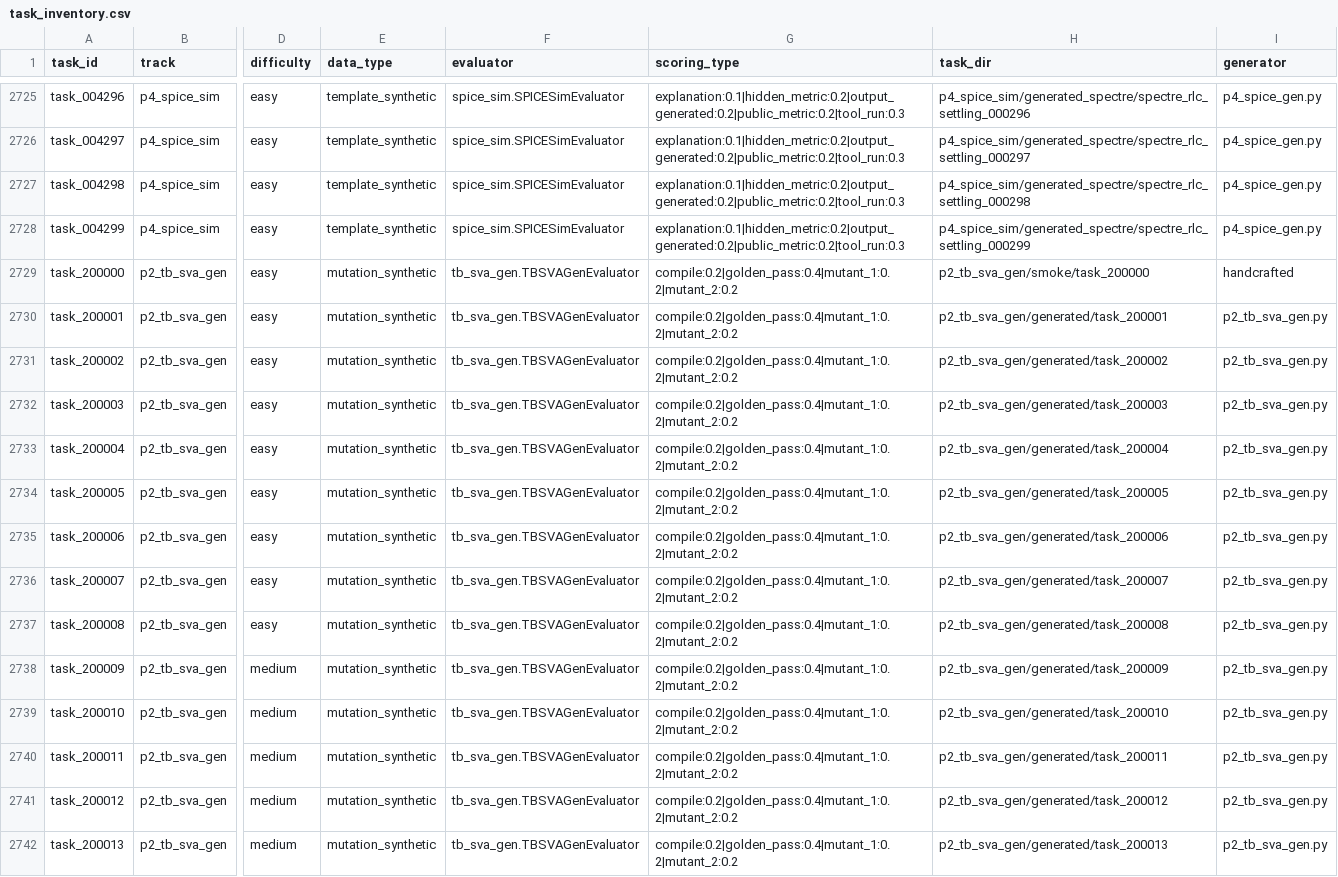
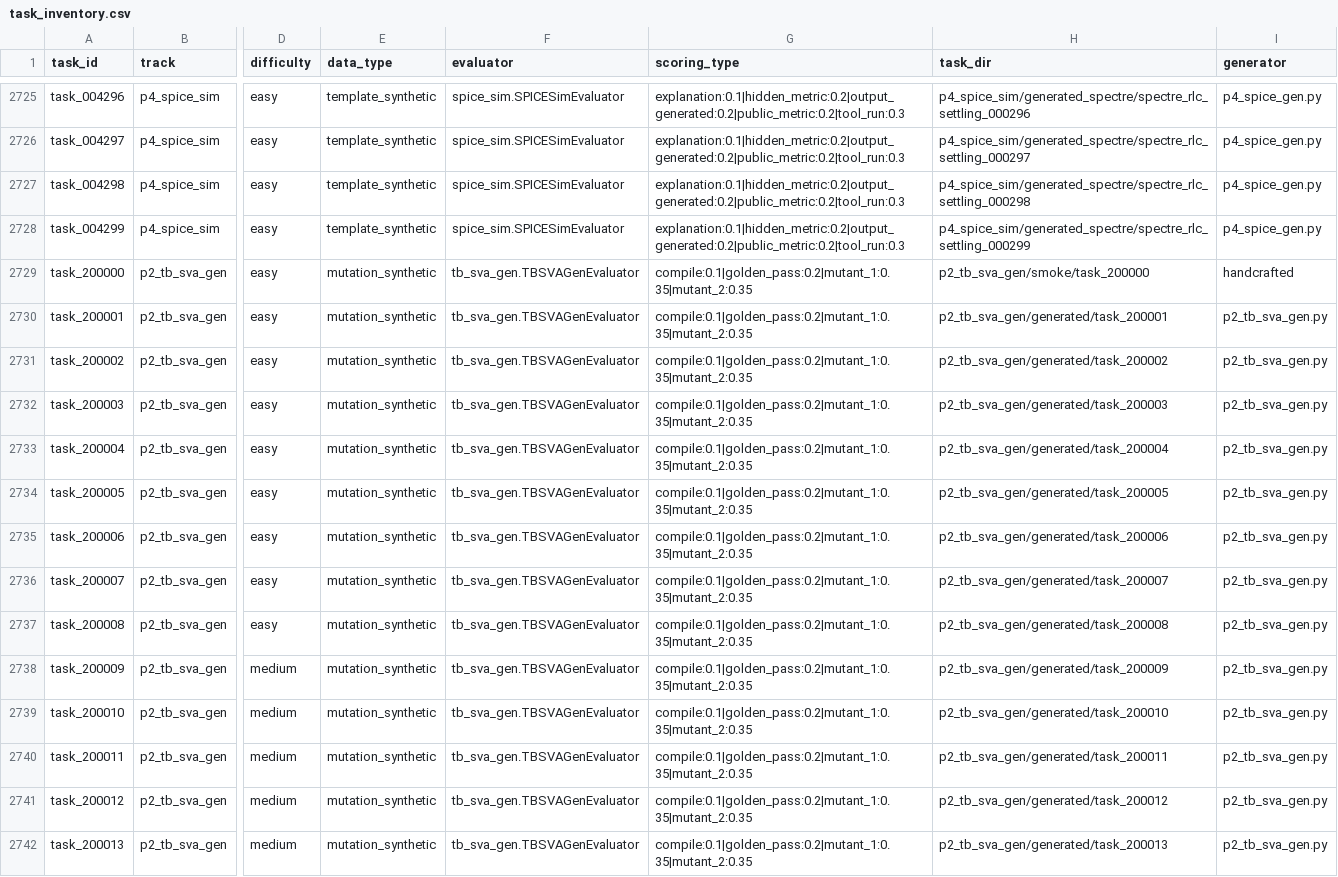
Before and after one commit to tsb-19/eda-agentbench, a CSV file: reports/task_inventory.csv, drawn as a sheet; only a part is shown, gaps mark what is left out; the diff covers the shown part only; the diff names each change by its address in the sheet, - before the commit and + after, or states it on an @@ line.

Commit message:
reports: regenerate inventory/summary for P2 weight redesign; ignore baseline run outputs
The tracked benchmark docs drifted after the P2 differential-grading weight change
(compile:0.1|golden_pass:0.2|mutant_1:0.35|mutant_2:0.35); regenerate them so the
committed docs match the committed source. Also gitignore reports/model_baseline_*
(per-run leaderboard outputs, not source).

```diff
--- a/reports/task_inventory.csv
+++ b/reports/task_inventory.csv
-G2729:G2742 (scoring_type): compile:0.2|golden_pass:0.4|mutant_1:0.2|mutant_2:0.2
+G2729:G2742 (scoring_type): compile:0.1|golden_pass:0.2|mutant_1:0.35|mutant_2:0.35
```
Also changed, not shown: 87 edited cells elsewhere in this file, reports/scoring_summary.csv, 3 other files.
